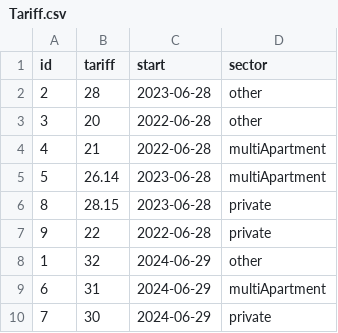
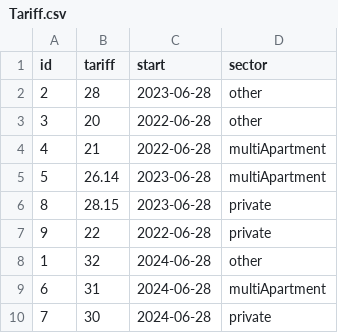
Before and after one commit to sili41995/niko-utility-company, a CSV file: src/niko-utility-company-data/Tariff.csv, drawn as a sheet.

Commit message:
add TariffsHistory

```diff
--- a/src/niko-utility-company-data/Tariff.csv
+++ b/src/niko-utility-company-data/Tariff.csv
@@ -7,4 +7,4 @@ id,tariff,start,sector
 9,22,2022-06-28,private
-1,32,2024-06-29,other
-6,31,2024-06-29,multiApartment
-7,30,2024-06-29,private
+1,32,2024-06-28,other
+6,31,2024-06-28,multiApartment
+7,30,2024-06-28,private
```
Also changed, not shown: 31 other files.
